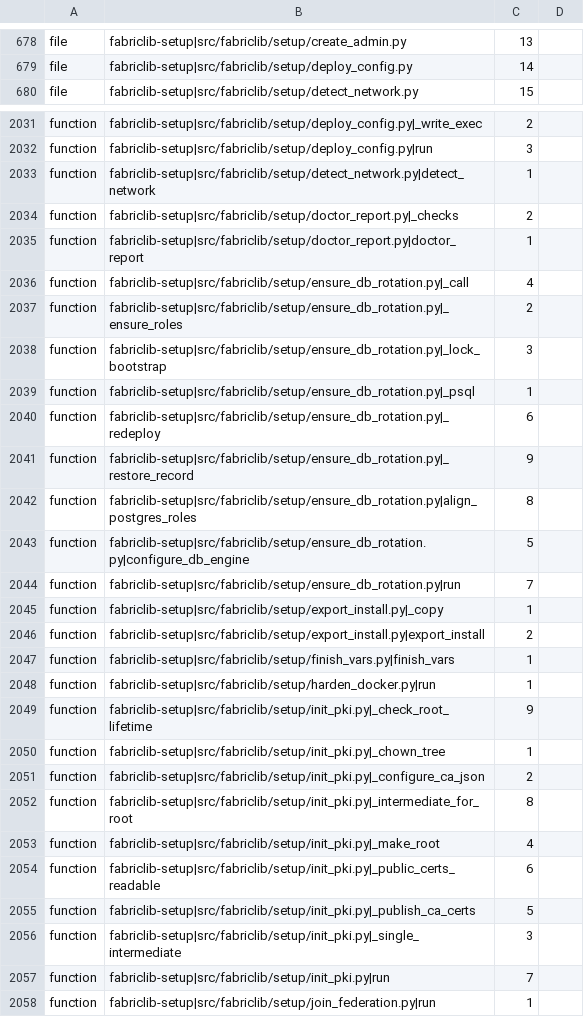
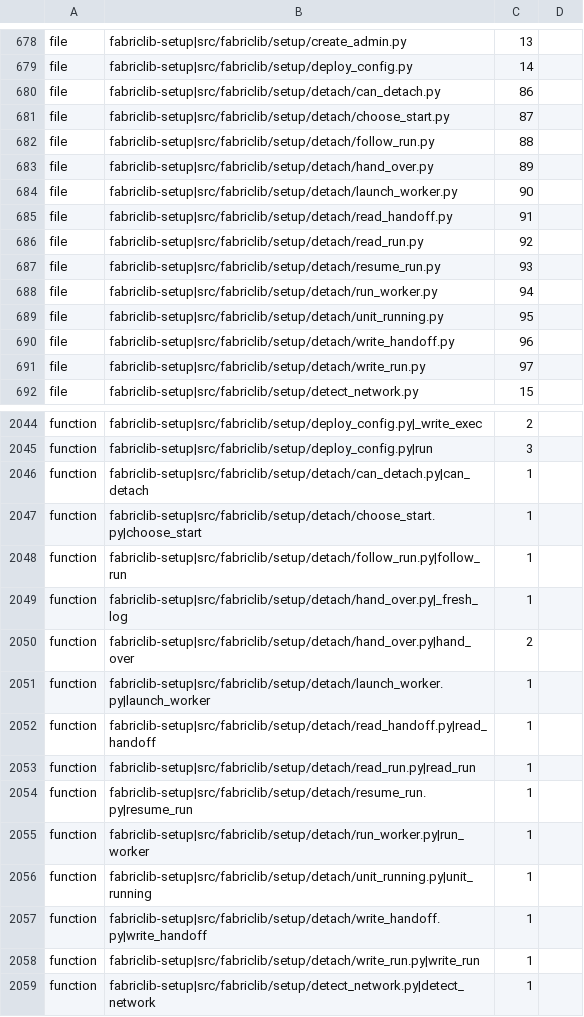
Before and after one commit to archdukejim/fabric-ctl, a TSV file: scripts/docs/lib_doc_numbers.tsv, drawn as a sheet; only a part is shown, gaps mark what is left out; the shorter side is filled out with more unchanged rows; the diff covers the shown part only.

```diff
--- a/scripts/docs/lib_doc_numbers.tsv
+++ b/scripts/docs/lib_doc_numbers.tsv
@@ -679,2 +679,14 @@ file	fabriclib-setup|src/fabriclib/setup/create_admin.py	13
 file	fabriclib-setup|src/fabriclib/setup/deploy_config.py	14	
+file	fabriclib-setup|src/fabriclib/setup/detach/can_detach.py	86	
+file	fabriclib-setup|src/fabriclib/setup/detach/choose_start.py	87	
+file	fabriclib-setup|src/fabriclib/setup/detach/follow_run.py	88	
+file	fabriclib-setup|src/fabriclib/setup/detach/hand_over.py	89	
+file	fabriclib-setup|src/fabriclib/setup/detach/launch_worker.py	90	
+file	fabriclib-setup|src/fabriclib/setup/detach/read_handoff.py	91	
+file	fabriclib-setup|src/fabriclib/setup/detach/read_run.py	92	
+file	fabriclib-setup|src/fabriclib/setup/detach/resume_run.py	93	
+file	fabriclib-setup|src/fabriclib/setup/detach/run_worker.py	94	
+file	fabriclib-setup|src/fabriclib/setup/detach/unit_running.py	95	
+file	fabriclib-setup|src/fabriclib/setup/detach/write_handoff.py	96	
+file	fabriclib-setup|src/fabriclib/setup/detach/write_run.py	97	
 file	fabriclib-setup|src/fabriclib/setup/detect_network.py	15	
@@ -2032,2 +2045,15 @@ function	fabriclib-setup|src/fabriclib/setup/deploy_config.py|_write_exec	2
 function	fabriclib-setup|src/fabriclib/setup/deploy_config.py|run	3	
+function	fabriclib-setup|src/fabriclib/setup/detach/can_detach.py|can_detach	1	
+function	fabriclib-setup|src/fabriclib/setup/detach/choose_start.py|choose_start	1	
+function	fabriclib-setup|src/fabriclib/setup/detach/follow_run.py|follow_run	1	
+function	fabriclib-setup|src/fabriclib/setup/detach/hand_over.py|_fresh_log	1	
+function	fabriclib-setup|src/fabriclib/setup/detach/hand_over.py|hand_over	2	
+function	fabriclib-setup|src/fabriclib/setup/detach/launch_worker.py|launch_worker	1	
+function	fabriclib-setup|src/fabriclib/setup/detach/read_handoff.py|read_handoff	1	
+function	fabriclib-setup|src/fabriclib/setup/detach/read_run.py|read_run	1	
+function	fabriclib-setup|src/fabriclib/setup/detach/resume_run.py|resume_run	1	
+function	fabriclib-setup|src/fabriclib/setup/detach/run_worker.py|run_worker	1	
+function	fabriclib-setup|src/fabriclib/setup/detach/unit_running.py|unit_running	1	
+function	fabriclib-setup|src/fabriclib/setup/detach/write_handoff.py|write_handoff	1	
+function	fabriclib-setup|src/fabriclib/setup/detach/write_run.py|write_run	1	
 function	fabriclib-setup|src/fabriclib/setup/detect_network.py|detect_network	1	
```
Also changed, not shown: 4 added rows elsewhere in this file, docs/volume_2_engineering_decisions/assets/review-ledger.tsv, 48 other files.
